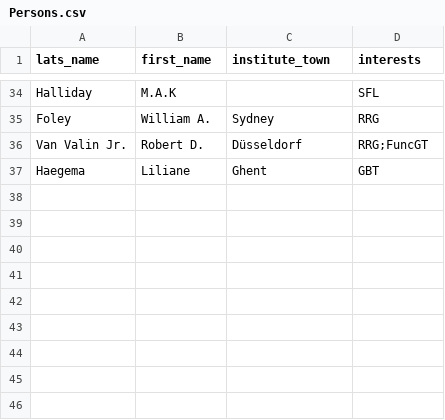
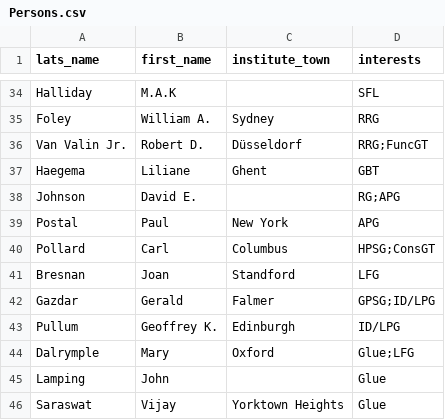
Before and after one commit to Valentin-D-Richard/CL-Benchmarking, a CSV file: Persons.csv, drawn as a sheet; only a part is shown, gaps mark what is left out.

Commit message:
Update Persons.csv

```diff
--- a/Persons.csv
+++ b/Persons.csv
@@ -37 +37,10 @@ Van Valin Jr.,Robert D.,Düsseldorf,RRG;FuncGT
 Haegema,Liliane,Ghent,GBT
+Johnson,David E.,,RG;APG
+Postal,Paul,New York,APG
+Pollard,Carl,Columbus,HPSG;ConsGT
+Bresnan,Joan,Standford,LFG
+Gazdar,Gerald,Falmer,GPSG;ID/LPG
+Pullum,Geoffrey K.,Edinburgh,ID/LPG
+Dalrymple,Mary,Oxford,Glue;LFG
+Lamping,John,,Glue
+Saraswat,Vijay,Yorktown Heights,Glue
```
